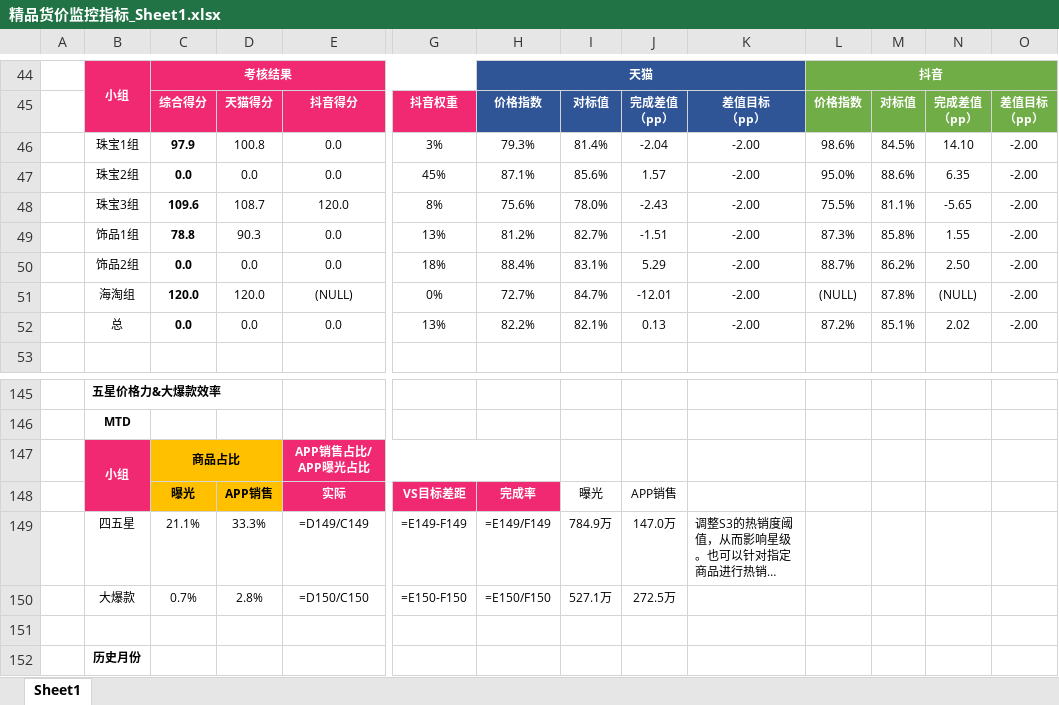
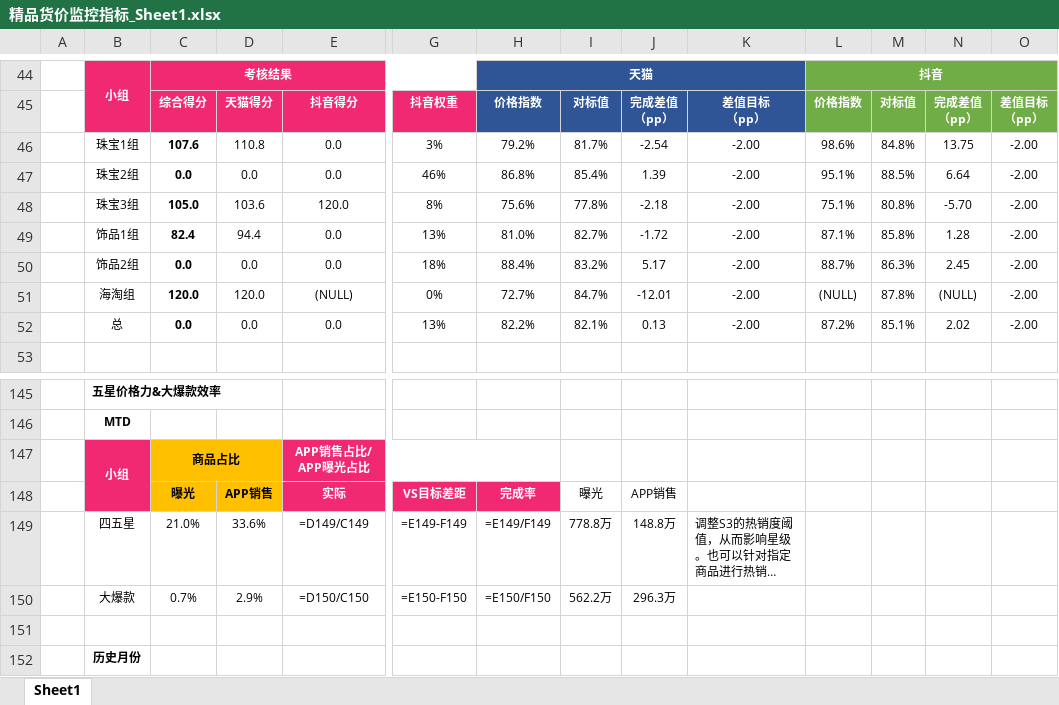
Before and after one commit to parylonglong-max/vip-dashboard, an Excel workbook: dist/downloads/精品货价监控指标_Sheet1.xlsx, sheet Sheet1, drawn as a sheet; only a part is shown, gaps mark what is left out; long unchanged cells end in …; values as stored, in another font and other column widths than the file's, no borders; formulas without a stored value are shown as written; conditional formats not drawn; removed rows and columns are numbered as before the commit, all else as after; rows hold the shown columns only; the diff covers the shown part only; the diff names each change by its address in the sheet, - before the commit and + after, or states it on an @@ line.

```diff
--- a/dist/downloads/精品货价监控指标_Sheet1.xlsx (sheet Sheet1)
+++ b/dist/downloads/精品货价监控指标_Sheet1.xlsx (sheet Sheet1)
-C46: 97.9
+C46: 107.6
-D46: 100.8
+D46: 110.8
-H46: 79.3%
+H46: 79.2%
-I46: 81.4%
+I46: 81.7%
-J46: -2.04
+J46: -2.54
-M46: 84.5%
+M46: 84.8%
-N46: 14.10
+N46: 13.75
-row 47:  | 珠宝2组 | 0.0 | 0.0 | 0.0 | 45% | 87.1% | 85.6% | 1.57 | -2.00 | 95.0% | 88.6% | 6.35 | -2.00
-row 48:  | 珠宝3组 | 109.6 | 108.7 | 120.0 | 8% | 75.6% | 78.0% | -2.43 | -2.00 | 75.5% | 81.1% | -5.65 | -2.00
+row 47:  | 珠宝2组 | 0.0 | 0.0 | 0.0 | 46% | 86.8% | 85.4% | 1.39 | -2.00 | 95.1% | 88.5% | 6.64 | -2.00
+row 48:  | 珠宝3组 | 105.0 | 103.6 | 120.0 | 8% | 75.6% | 77.8% | -2.18 | -2.00 | 75.1% | 80.8% | -5.70 | -2.00
-C49: 78.8
+C49: 82.4
-D49: 90.3
+D49: 94.4
-H49: 81.2%
+H49: 81.0%
-J49: -1.51
+J49: -1.72
-L49: 87.3%
+L49: 87.1%
-N49: 1.55
+N49: 1.28
-I50: 83.1%
+I50: 83.2%
-J50: 5.29
+J50: 5.17
-M50: 86.2%
+M50: 86.3%
-N50: 2.50
+N50: 2.45
-C149: 21.1%
+C149: 21.0%
-D149: 33.3%
+D149: 33.6%
-I149: 784.9万
+I149: 778.8万
-J149: 147.0万
+J149: 148.8万
-D150: 2.8%
+D150: 2.9%
-I150: 527.1万
+I150: 562.2万
-J150: 272.5万
+J150: 296.3万
```
Also changed, not shown: 39 edited cells elsewhere in this sheet, downloads/精品货价监控指标_Sheet1.xlsx, 4 other files.
